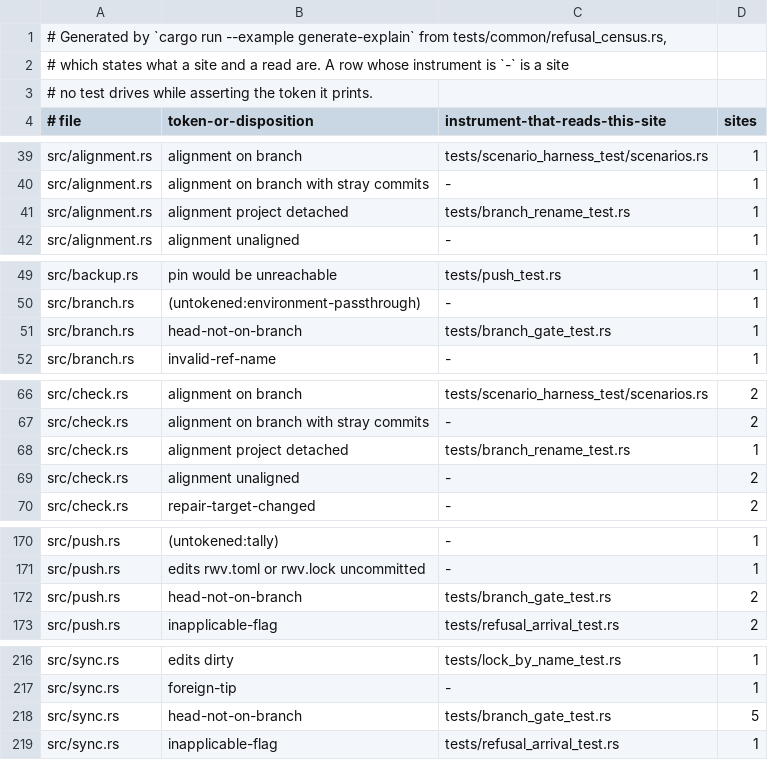
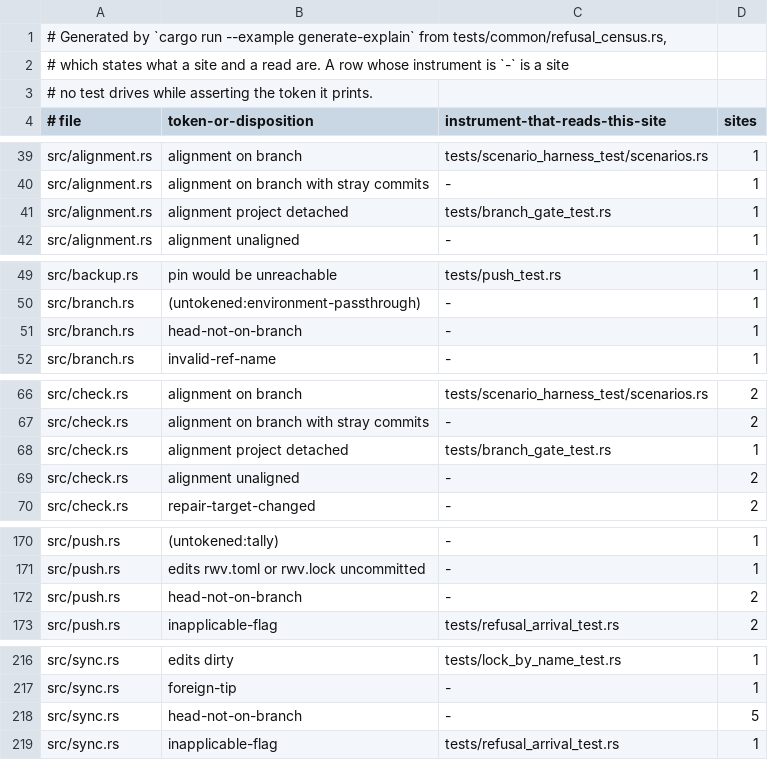
Before and after one commit to cwalv/repoweave, a TSV file: docs/internals/refusal-census.tsv, drawn as a sheet; only a part is shown, gaps mark what is left out.

```diff
--- a/docs/internals/refusal-census.tsv
+++ b/docs/internals/refusal-census.tsv
@@ -40,3 +40,3 @@ src/alignment.rs	alignment on branch	tests/scenario_harness_test/scenarios.rs	1
 src/alignment.rs	alignment on branch with stray commits	-	1
-src/alignment.rs	alignment project detached	tests/branch_rename_test.rs	1
+src/alignment.rs	alignment project detached	tests/branch_gate_test.rs	1
 src/alignment.rs	alignment unaligned	-	1
@@ -50,3 +50,3 @@ src/backup.rs	pin would be unreachable	tests/push_test.rs	1
 src/branch.rs	(untokened:environment-passthrough)	-	1
-src/branch.rs	head-not-on-branch	tests/branch_gate_test.rs	1
+src/branch.rs	head-not-on-branch	-	1
 src/branch.rs	invalid-ref-name	-	1
@@ -67,3 +67,3 @@ src/check.rs	alignment on branch	tests/scenario_harness_test/scenarios.rs	2
 src/check.rs	alignment on branch with stray commits	-	2
-src/check.rs	alignment project detached	tests/branch_rename_test.rs	1
+src/check.rs	alignment project detached	tests/branch_gate_test.rs	1
 src/check.rs	alignment unaligned	-	2
@@ -171,3 +171,3 @@ src/push.rs	(untokened:tally)	-	1
 src/push.rs	edits rwv.toml or rwv.lock uncommitted	-	1
-src/push.rs	head-not-on-branch	tests/branch_gate_test.rs	2
+src/push.rs	head-not-on-branch	-	2
 src/push.rs	inapplicable-flag	tests/refusal_arrival_test.rs	2
@@ -217,3 +217,3 @@ src/sync.rs	edits dirty	tests/lock_by_name_test.rs	1
 src/sync.rs	foreign-tip	-	1
-src/sync.rs	head-not-on-branch	tests/branch_gate_test.rs	5
+src/sync.rs	head-not-on-branch	-	5
 src/sync.rs	inapplicable-flag	tests/refusal_arrival_test.rs	1
```
Also changed, not shown: 12 other files.
